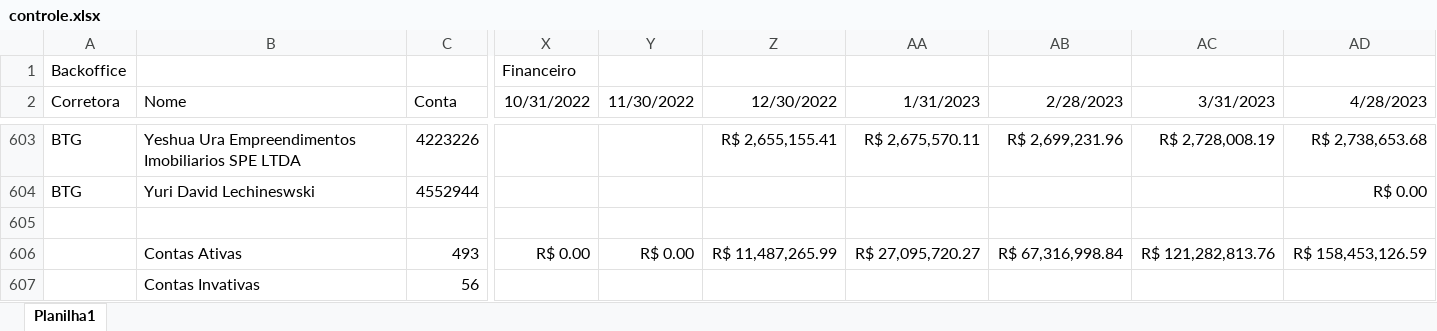
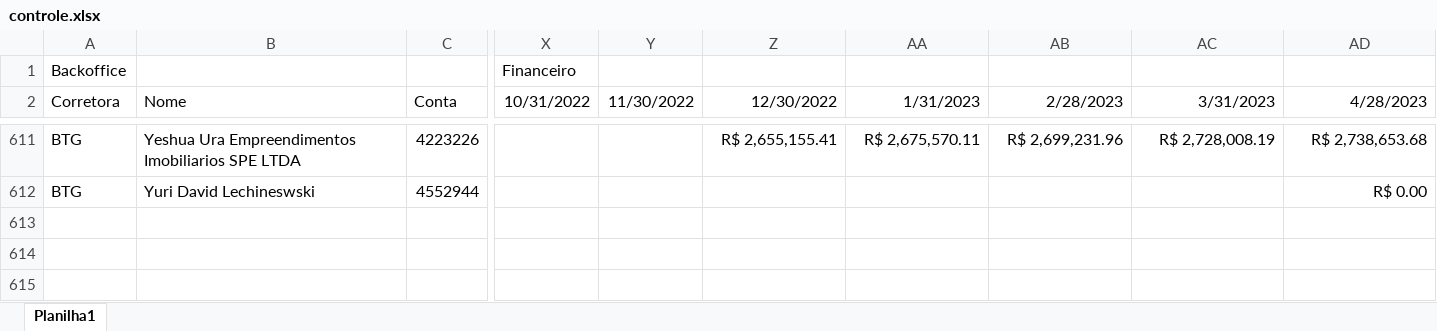
Before and after one commit to lauroteles/Mesa_de_opera-es, an Excel workbook: controle.xlsx, sheet Planilha1, drawn as a sheet; only a part is shown, gaps mark what is left out; values as stored, in another font and other column widths than the file's, no borders; removed rows and columns are numbered as before the commit, all else as after; rows hold the shown columns only; the diff covers the shown part only; the diff names each change by its address in the sheet, - before the commit and + after, or states it on an @@ line.

Commit message:
Add files via upload

```diff
--- a/controle.xlsx (sheet Planilha1)
+++ b/controle.xlsx (sheet Planilha1)
-row 605: (empty)
-row 606:  | Contas Ativas | 493 | R$ 0.00 | R$ 0.00 | R$ 11,487,265.99 | R$ 27,095,720.27 | R$ 67,316,998.84 | R$ 121,282,813.76 | R$ 158,453,126.59
-row 607:  | Contas Invativas | 56
```
Also changed, not shown: 8 added rows, 2 removed rows, 1 moved row and 12 edited cells elsewhere in this sheet.
